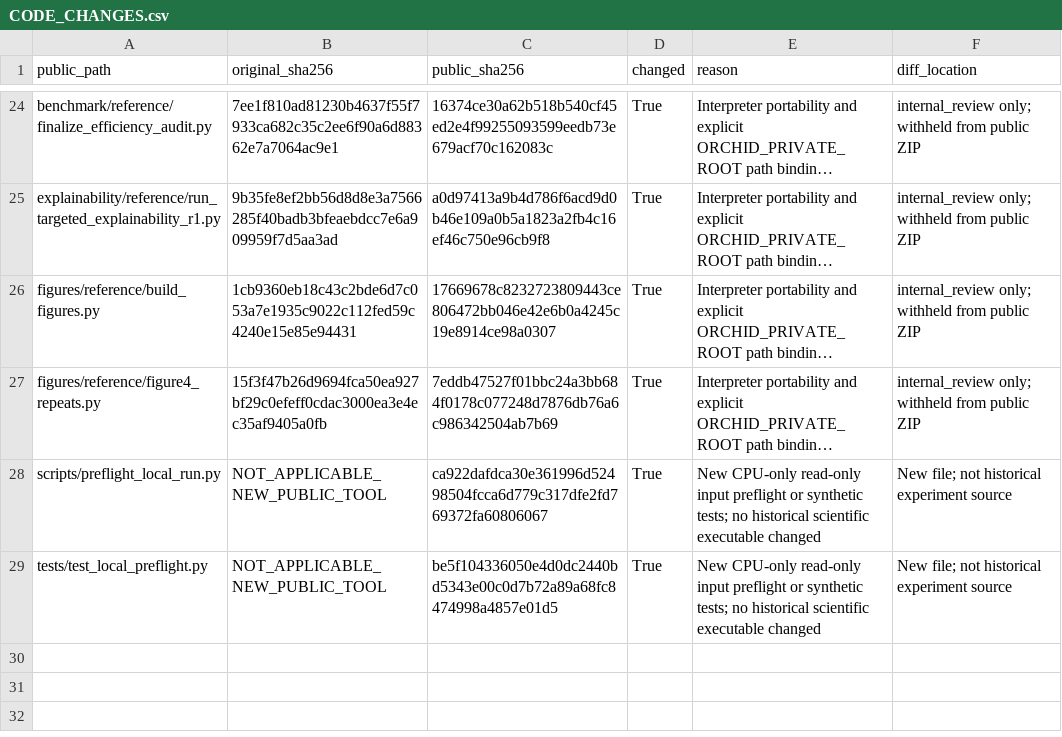
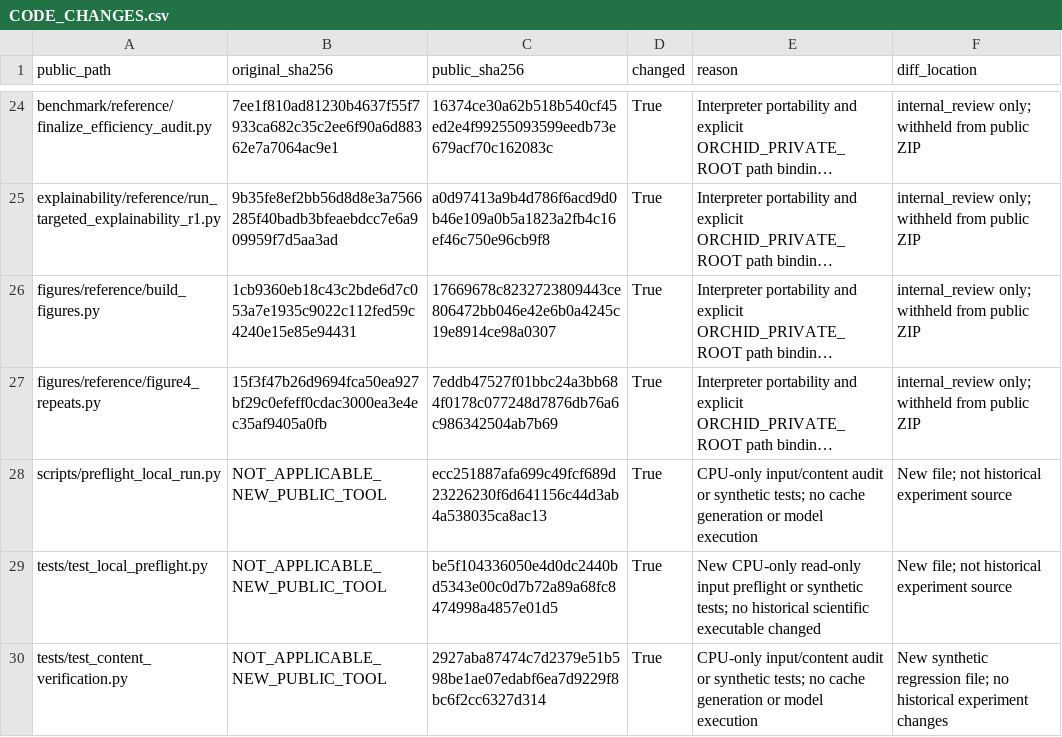
Before and after one commit to heedbs/YHY, a CSV file: docs/provenance/CODE_CHANGES.csv, drawn as a sheet; only a part is shown, gaps mark what is left out; long unchanged cells end in …; the diff names each change by its address in the sheet, - before the commit and + after, or states it on an @@ line.

Commit message:
reproducibility: verify full source/cache content without model execution

```diff
--- a/docs/provenance/CODE_CHANGES.csv
+++ b/docs/provenance/CODE_CHANGES.csv
-C28 (public_sha256): ca922dafdca30e361996d52498504fcca6d779c317dfe2fd769372fa60806067
+C28 (public_sha256): ecc251887afa699c49fcf689d23226230f6d641156c44d3ab4a538035ca8ac13
-E28 (reason): New CPU-only read-only input preflight or synthetic tests; no historical scientific executable changed
+E28 (reason): CPU-only input/content audit or synthetic tests; no cache generation or model execution
+row 30: tests/test_content_verification.py | NOT_APPLICABLE_NEW_PUBLIC_TOOL | 2927aba87474c7d2379e51b598be1ae07edabf6ea7d9229f8bc6f2cc6327d314 | True | CPU-only input/content audit or synthetic tests; no cache generation or model execution | New synthetic regression file; no historical experiment changes
```
Also changed, not shown: docs/audits/REPRODUCTION_READINESS.csv, 8 other files.
